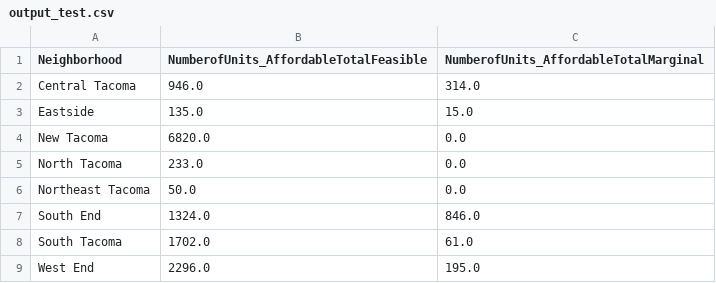
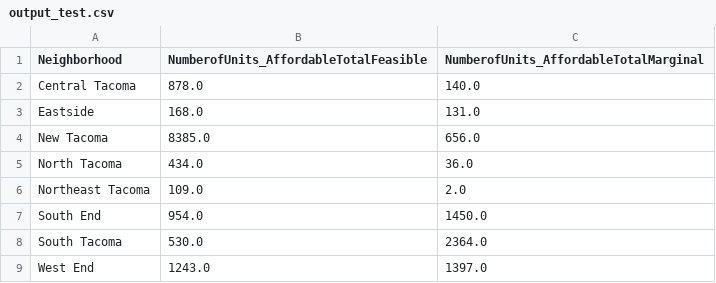
Before and after one commit to ksgifford/TacomaHousing, a CSV file: output_test.csv, drawn as a sheet.

Commit message:
Add files via upload

```diff
--- a/output_test.csv
+++ b/output_test.csv
@@ -1,9 +1,9 @@
 Neighborhood,NumberofUnits_AffordableTotalFeasible,NumberofUnits_AffordableTotalMarginal
-Central Tacoma,946.0,314.0
-Eastside,135.0,15.0
-New Tacoma,6820.0,0.0
-North Tacoma,233.0,0.0
-Northeast Tacoma,50.0,0.0
-South End,1324.0,846.0
-South Tacoma,1702.0,61.0
-West End,2296.0,195.0
+Central Tacoma,878.0,140.0
+Eastside,168.0,131.0
+New Tacoma,8385.0,656.0
+North Tacoma,434.0,36.0
+Northeast Tacoma,109.0,2.0
+South End,954.0,1450.0
+South Tacoma,530.0,2364.0
+West End,1243.0,1397.0
```
